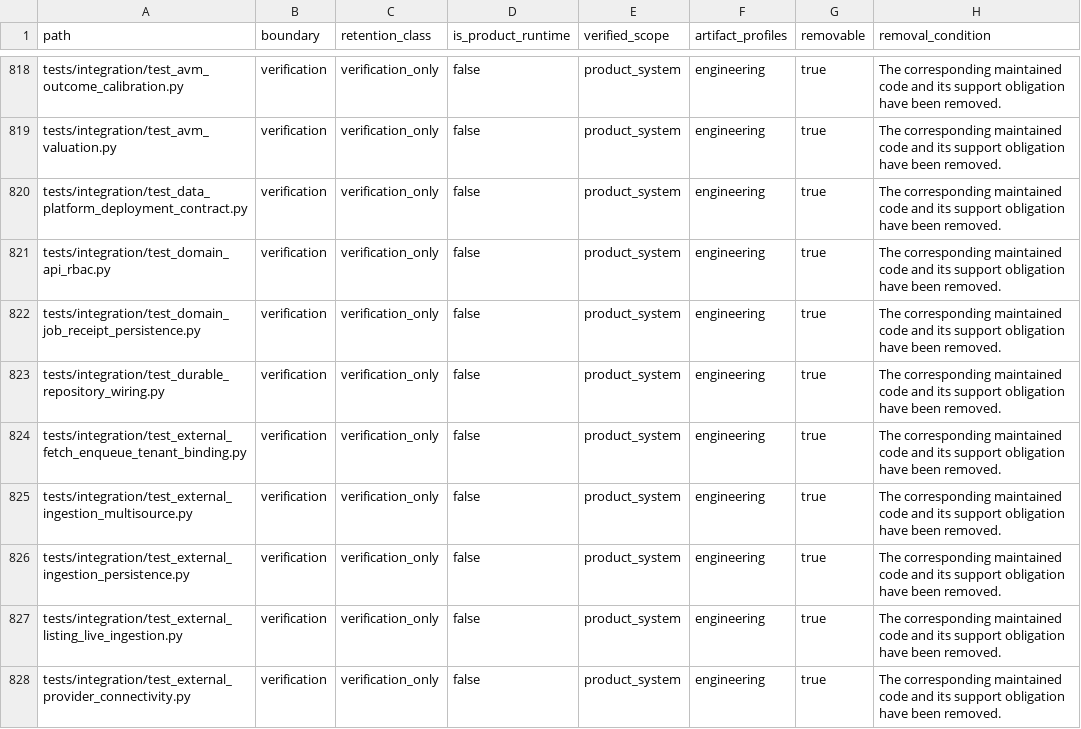
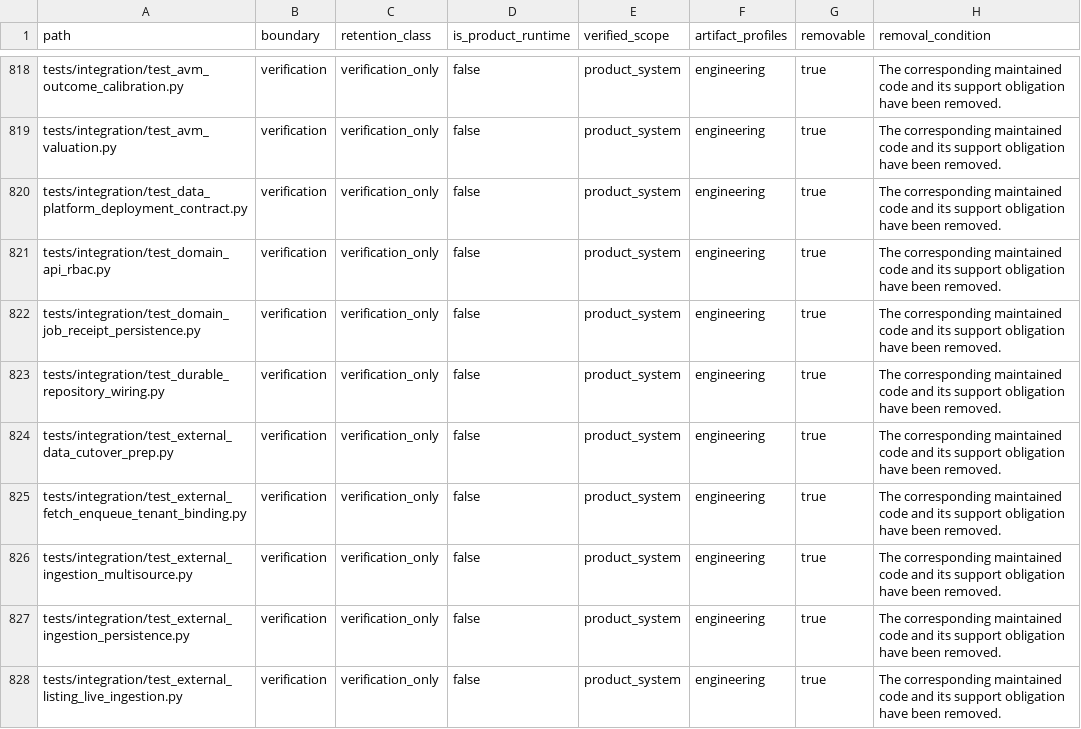
Before and after one commit to alfloop-dev/odayplus, a CSV file: docs/audits/code-boundary-inventory.csv, drawn as a sheet; only a part is shown, gaps mark what is left out; the shorter side is filled out with more unchanged rows; the diff names each change by its address in the sheet, - before the commit and + after, or states it on an @@ line.

```diff
--- a/docs/audits/code-boundary-inventory.csv
+++ b/docs/audits/code-boundary-inventory.csv
+row 824: tests/integration/test_external_data_cutover_prep.py | verification | verification_only | false | product_system | engineering | true | The corresponding maintained code and its support obligation have been removed.
```
